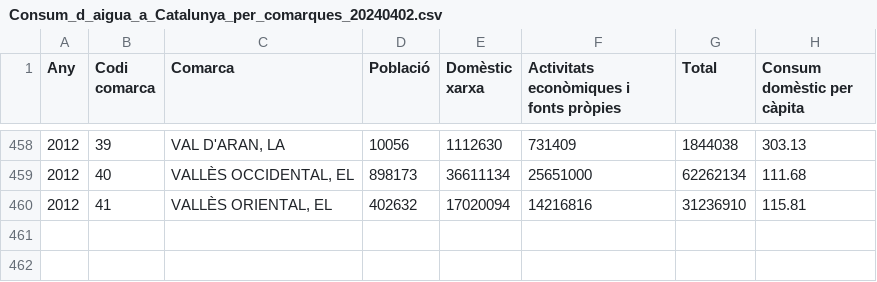
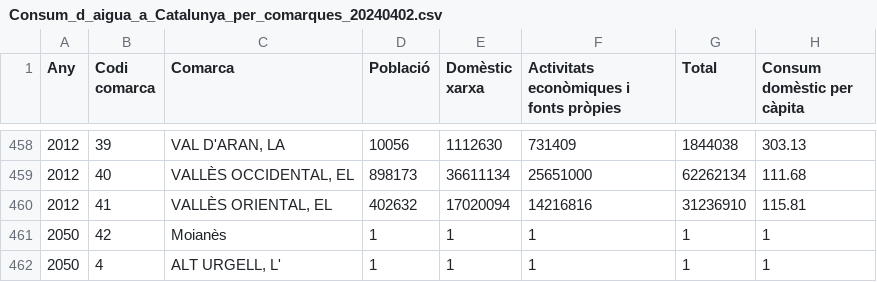
Before and after one commit to shuohaohuang/Gui, a CSV file: Gui/bin/Debug/net8.0-windows/Consum_d_aigua_a_Catalunya_per_comarques_20240402.csv, drawn as a sheet; only a part is shown, gaps mark what is left out; the diff names each change by its address in the sheet, - before the commit and + after, or states it on an @@ line.

```diff
--- a/Gui/bin/Debug/net8.0-windows/Consum_d_aigua_a_Catalunya_per_comarques_20240402.csv
+++ b/Gui/bin/Debug/net8.0-windows/Consum_d_aigua_a_Catalunya_per_comarques_20240402.csv
+row 461: 2050 | 42 | Moianès | 1 | 1 | 1 | 1 | 1
+row 462: 2050 | 4 | ALT URGELL, L' | 1 | 1 | 1 | 1 | 1
```
Also changed, not shown: 10 other files.
